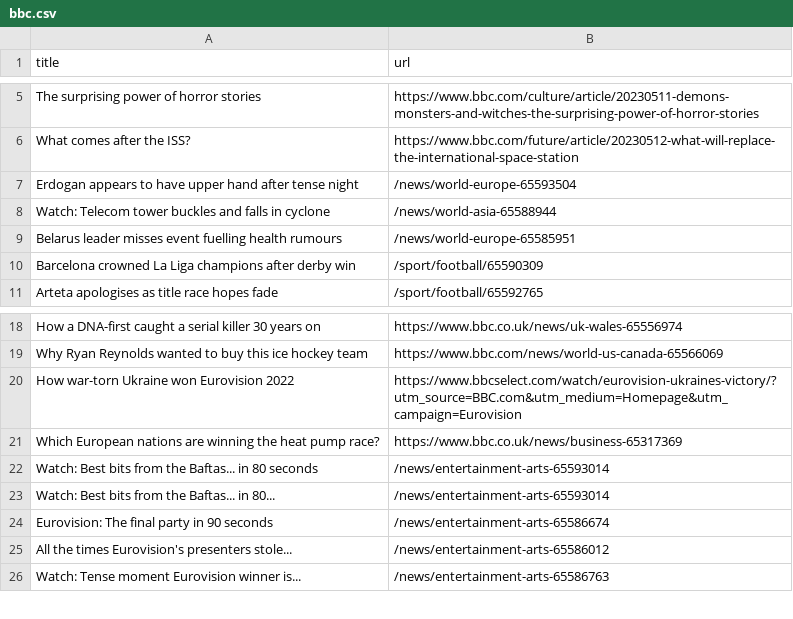
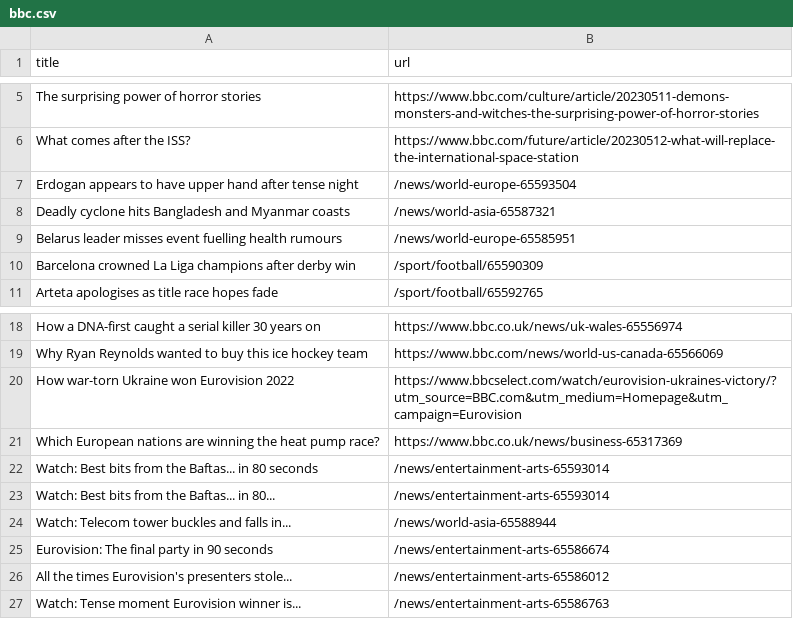
Before and after one commit to vlsachdev/automatic-scraper-bbc, a CSV file: bbc.csv, drawn as a sheet; only a part is shown, gaps mark what is left out; removed rows and columns are numbered as before the commit, all else as after; the diff names each change by its address in the sheet, - before the commit and + after, or states it on an @@ line.

```diff
--- a/bbc.csv
+++ b/bbc.csv
-row 8: Watch: Telecom tower buckles and falls in cyclone | /news/world-asia-65588944
+row 8: Deadly cyclone hits Bangladesh and Myanmar coasts | /news/world-asia-65587321
+row 24: Watch: Telecom tower buckles and falls in... | /news/world-asia-65588944
```
